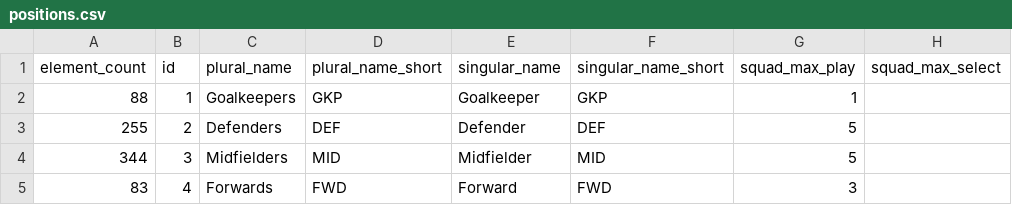
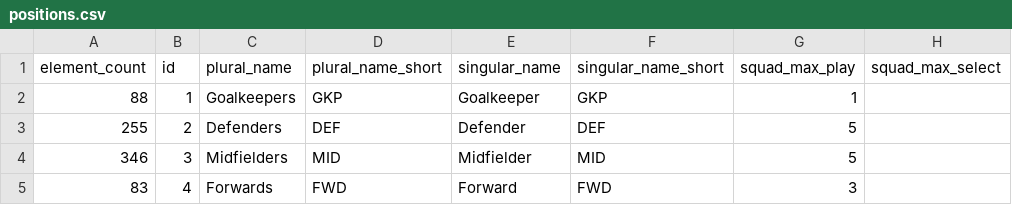
Before and after one commit to kungfu581-art/FPL-DATA-V1, a CSV file: data/positions.csv, drawn as a sheet; only a part is shown; the diff names each change by its address in the sheet, - before the commit and + after, or states it on an @@ line.

```diff
--- a/data/positions.csv
+++ b/data/positions.csv
-A4 (element_count): 344
+A4 (element_count): 346
```
Also changed, not shown: data/fixtures.csv, data/players.csv, 6 other files.
